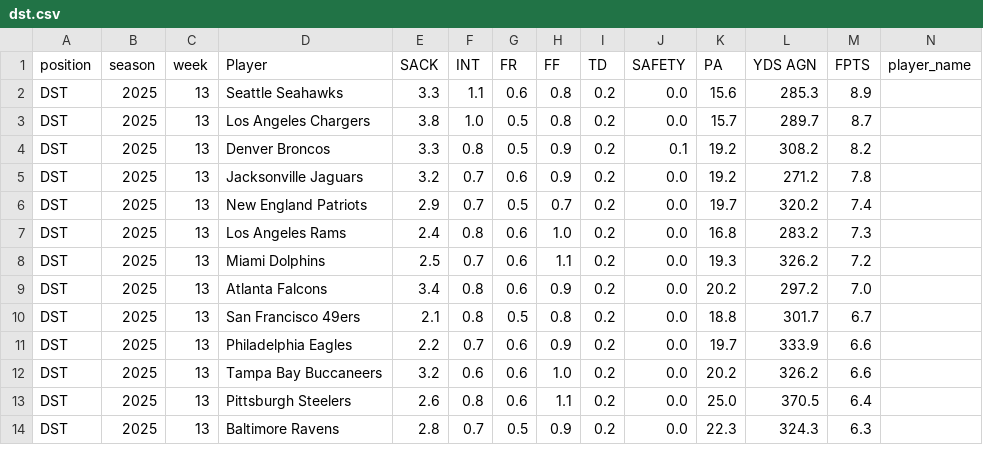
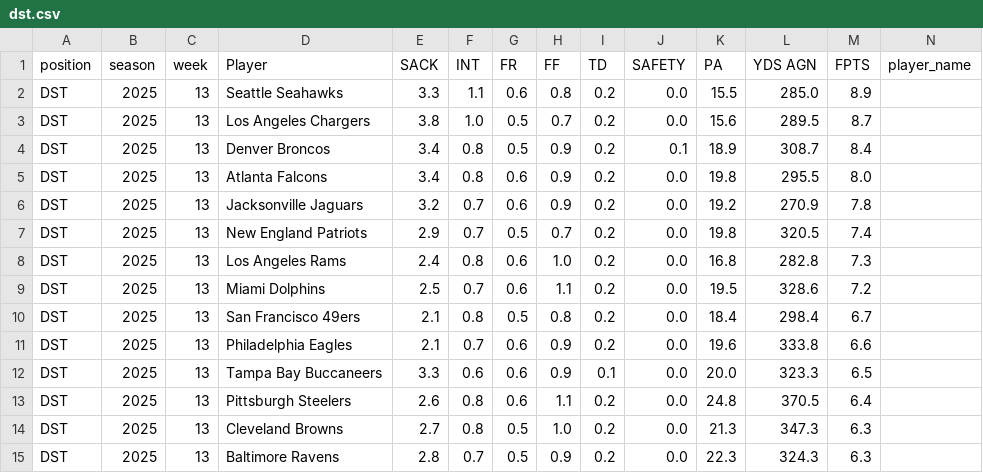
Before and after one commit to KoBeWa/fantasypros-projections, a CSV file: data/2025/week_current/dst.csv, drawn as a sheet; only a part is shown; removed rows and columns are numbered as before the commit, all else as after; rows hold the shown columns only; the diff covers the shown part only; the diff names each change by its address in the sheet, - before the commit and + after, or states it on an @@ line.

```diff
--- a/data/2025/week_current/dst.csv
+++ b/data/2025/week_current/dst.csv
-K2 (PA): 15.6
+K2 (PA): 15.5
-L2 (YDS AGN): 285.3
+L2 (YDS AGN): 285.0
-H3 (FF): 0.8
+H3 (FF): 0.7
-K3 (PA): 15.7
+K3 (PA): 15.6
-L3 (YDS AGN): 289.7
+L3 (YDS AGN): 289.5
-E4 (SACK): 3.3
+E4 (SACK): 3.4
-K4 (PA): 19.2
+K4 (PA): 18.9
-L4 (YDS AGN): 308.2
+L4 (YDS AGN): 308.7
-M4 (FPTS): 8.2
+M4 (FPTS): 8.4
+row 5: DST | 2025 | 13 | Atlanta Falcons | 3.4 | 0.8 | 0.6 | 0.9 | 0.2 | 0.0 | 19.8 | 295.5 | 8.0
-L6 (YDS AGN): 271.2
+L6 (YDS AGN): 270.9
-K7 (PA): 19.7
+K7 (PA): 19.8
-L7 (YDS AGN): 320.2
+L7 (YDS AGN): 320.5
-L8 (YDS AGN): 283.2
+L8 (YDS AGN): 282.8
-K9 (PA): 19.3
+K9 (PA): 19.5
-L9 (YDS AGN): 326.2
+L9 (YDS AGN): 328.6
-row 9: DST | 2025 | 13 | Atlanta Falcons | 3.4 | 0.8 | 0.6 | 0.9 | 0.2 | 0.0 | 20.2 | 297.2 | 7.0
-K10 (PA): 18.8
+K10 (PA): 18.4
-L10 (YDS AGN): 301.7
+L10 (YDS AGN): 298.4
-E11 (SACK): 2.2
+E11 (SACK): 2.1
-K11 (PA): 19.7
+K11 (PA): 19.6
-L11 (YDS AGN): 333.9
+L11 (YDS AGN): 333.8
-E12 (SACK): 3.2
+E12 (SACK): 3.3
-H12 (FF): 1.0
+H12 (FF): 0.9
-I12 (TD): 0.2
+I12 (TD): 0.1
-K12 (PA): 20.2
+K12 (PA): 20.0
-L12 (YDS AGN): 326.2
+L12 (YDS AGN): 323.3
-M12 (FPTS): 6.6
+M12 (FPTS): 6.5
-K13 (PA): 25.0
+K13 (PA): 24.8
+row 14: DST | 2025 | 13 | Cleveland Browns | 2.7 | 0.8 | 0.5 | 1.0 | 0.2 | 0.0 | 21.3 | 347.3 | 6.3
```
Also changed, not shown: 1 added row, 2 removed rows and 24 edited cells elsewhere in this file, data/2025/week_current/k.csv, data/2025/week_current/qb.csv, 3 other files.
